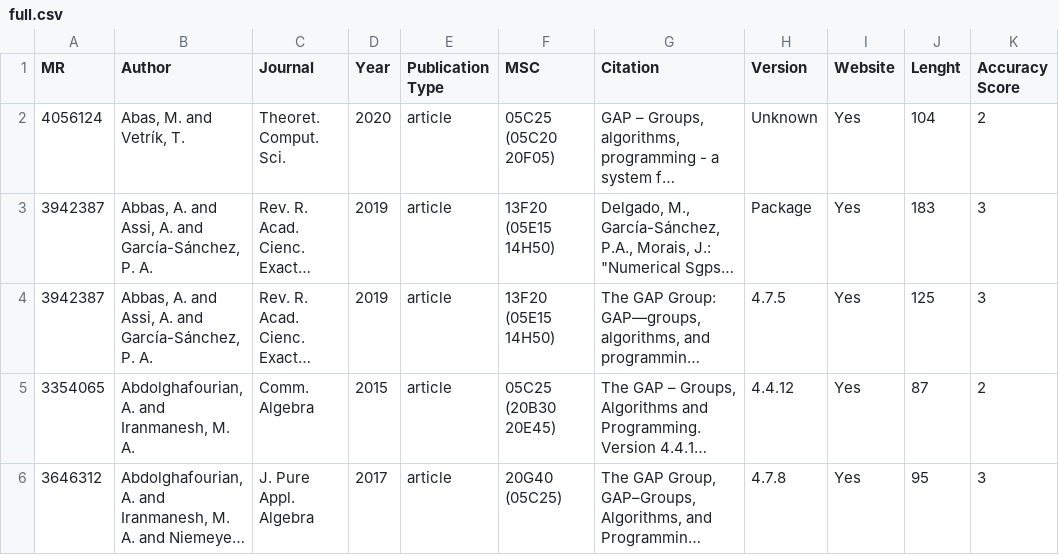
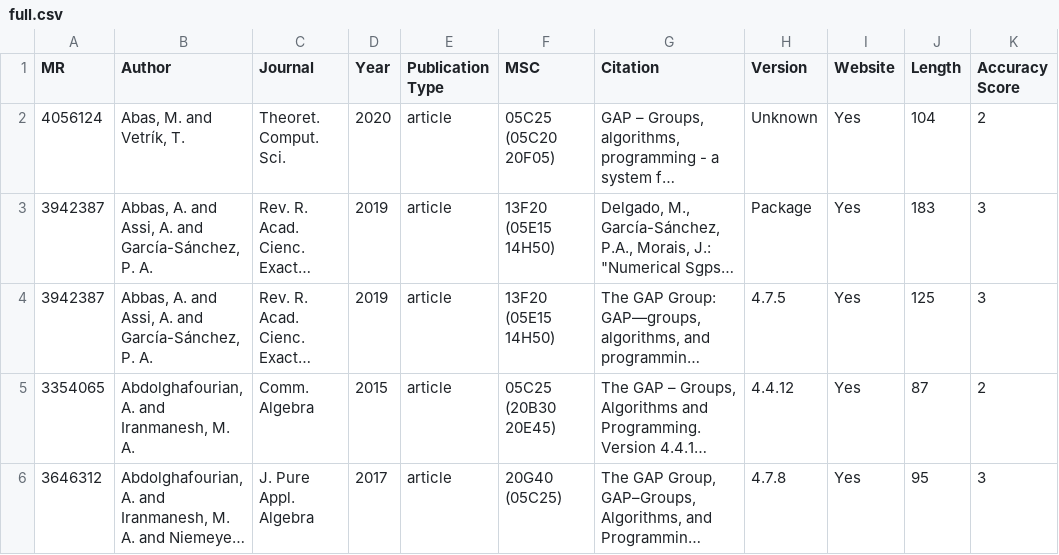
Before and after one commit to fliqper/GAP-Citations-Analyzator, a CSV file: notebooks/full.csv, drawn as a sheet; only a part is shown; long unchanged cells end in …; the diff names each change by its address in the sheet, - before the commit and + after, or states it on an @@ line.

```diff
--- a/notebooks/full.csv
+++ b/notebooks/full.csv
-J1: Lenght
+J1: Length
```
Also changed, not shown: notebooks/gap.csv, notebooks/pac.csv, 2 other files.
